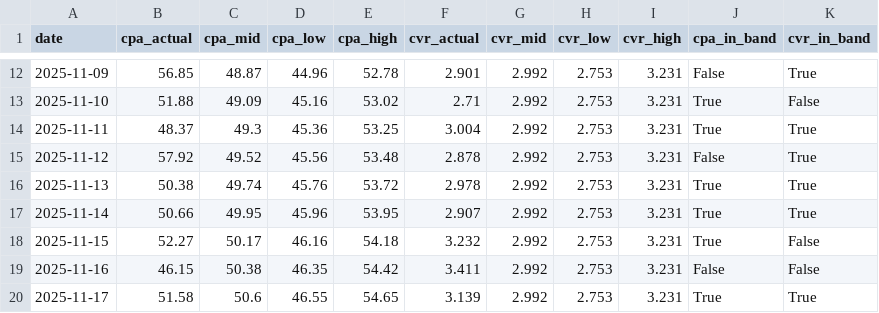
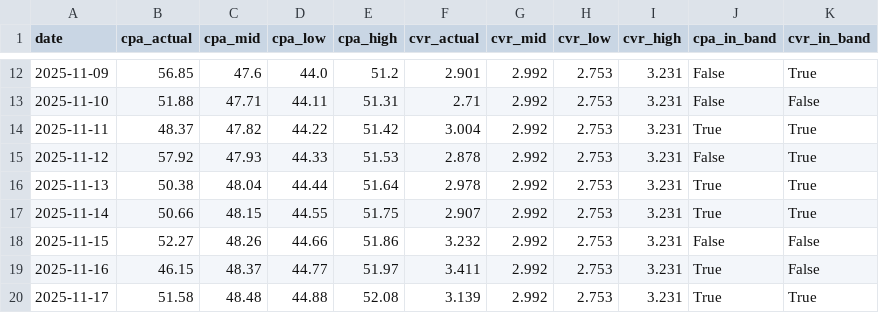
Before and after one commit to udacity/AI_Marketing-C2-cd15651-exercises, a CSV file: validate-forecast/exercise/solution/calibration-comparison.csv, drawn as a sheet; only a part is shown, gaps mark what is left out; the diff covers the shown part only.

```diff
--- a/validate-forecast/exercise/solution/calibration-comparison.csv
+++ b/validate-forecast/exercise/solution/calibration-comparison.csv
@@ -12,9 +12,9 @@ date,cpa_actual,cpa_mid,cpa_low,cpa_high,cvr_actual,cvr_mid,cvr_low,cvr_high,cpa
-2025-11-09,56.85,48.87,44.96,52.78,2.901,2.992,2.753,3.231,False,True
-2025-11-10,51.88,49.09,45.16,53.02,2.71,2.992,2.753,3.231,True,False
-2025-11-11,48.37,49.3,45.36,53.25,3.004,2.992,2.753,3.231,True,True
-2025-11-12,57.92,49.52,45.56,53.48,2.878,2.992,2.753,3.231,False,True
-2025-11-13,50.38,49.74,45.76,53.72,2.978,2.992,2.753,3.231,True,True
-2025-11-14,50.66,49.95,45.96,53.95,2.907,2.992,2.753,3.231,True,True
-2025-11-15,52.27,50.17,46.16,54.18,3.232,2.992,2.753,3.231,True,False
-2025-11-16,46.15,50.38,46.35,54.42,3.411,2.992,2.753,3.231,False,False
-2025-11-17,51.58,50.6,46.55,54.65,3.139,2.992,2.753,3.231,True,True
+2025-11-09,56.85,47.6,44.0,51.2,2.901,2.992,2.753,3.231,False,True
+2025-11-10,51.88,47.71,44.11,51.31,2.71,2.992,2.753,3.231,False,False
+2025-11-11,48.37,47.82,44.22,51.42,3.004,2.992,2.753,3.231,True,True
+2025-11-12,57.92,47.93,44.33,51.53,2.878,2.992,2.753,3.231,False,True
+2025-11-13,50.38,48.04,44.44,51.64,2.978,2.992,2.753,3.231,True,True
+2025-11-14,50.66,48.15,44.55,51.75,2.907,2.992,2.753,3.231,True,True
+2025-11-15,52.27,48.26,44.66,51.86,3.232,2.992,2.753,3.231,False,False
+2025-11-16,46.15,48.37,44.77,51.97,3.411,2.992,2.753,3.231,True,False
+2025-11-17,51.58,48.48,44.88,52.08,3.139,2.992,2.753,3.231,True,True
```
Also changed, not shown: 67 edited cells elsewhere in this file, cpa-cvr-forecast/exercise/solution/forecast-cpa-cvr-cpm-30day.csv, validate-forecast/exercise/starter/steep_sample_forecast_30day.csv, 4 other files.
